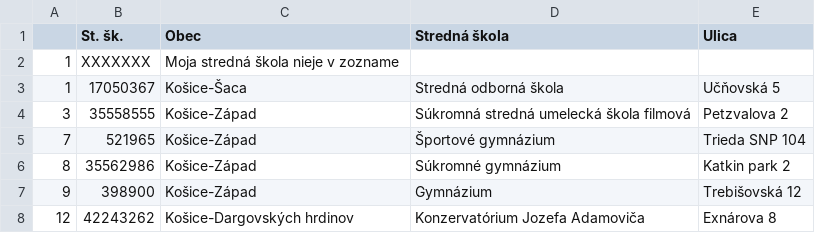
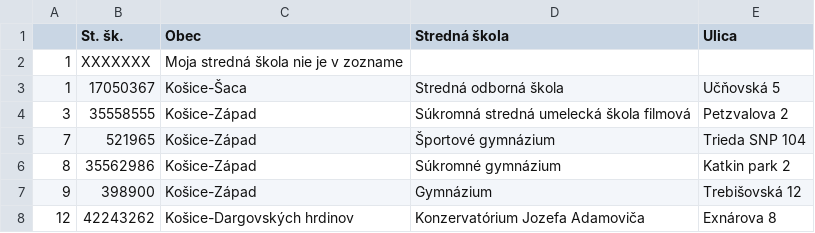
Before and after one commit to fmfi-svt/eprihlaska, a CSV file: eprihlaska/data/skoly.csv, drawn as a sheet; only a part is shown.

Commit message:
skoly.csv: Fix typo
Signed-off-by: mr.Shu <mr@shu.io>

```diff
--- a/eprihlaska/data/skoly.csv
+++ b/eprihlaska/data/skoly.csv
@@ -1,3 +1,3 @@
 ,St. šk.,Obec,Stredná škola,Ulica
-1,XXXXXXX,Moja stredná škola nieje v zozname,,
+1,XXXXXXX,Moja stredná škola nie je v zozname,,
 1,17050367,Košice-Šaca,Stredná odborná škola,Učňovská 5
```
